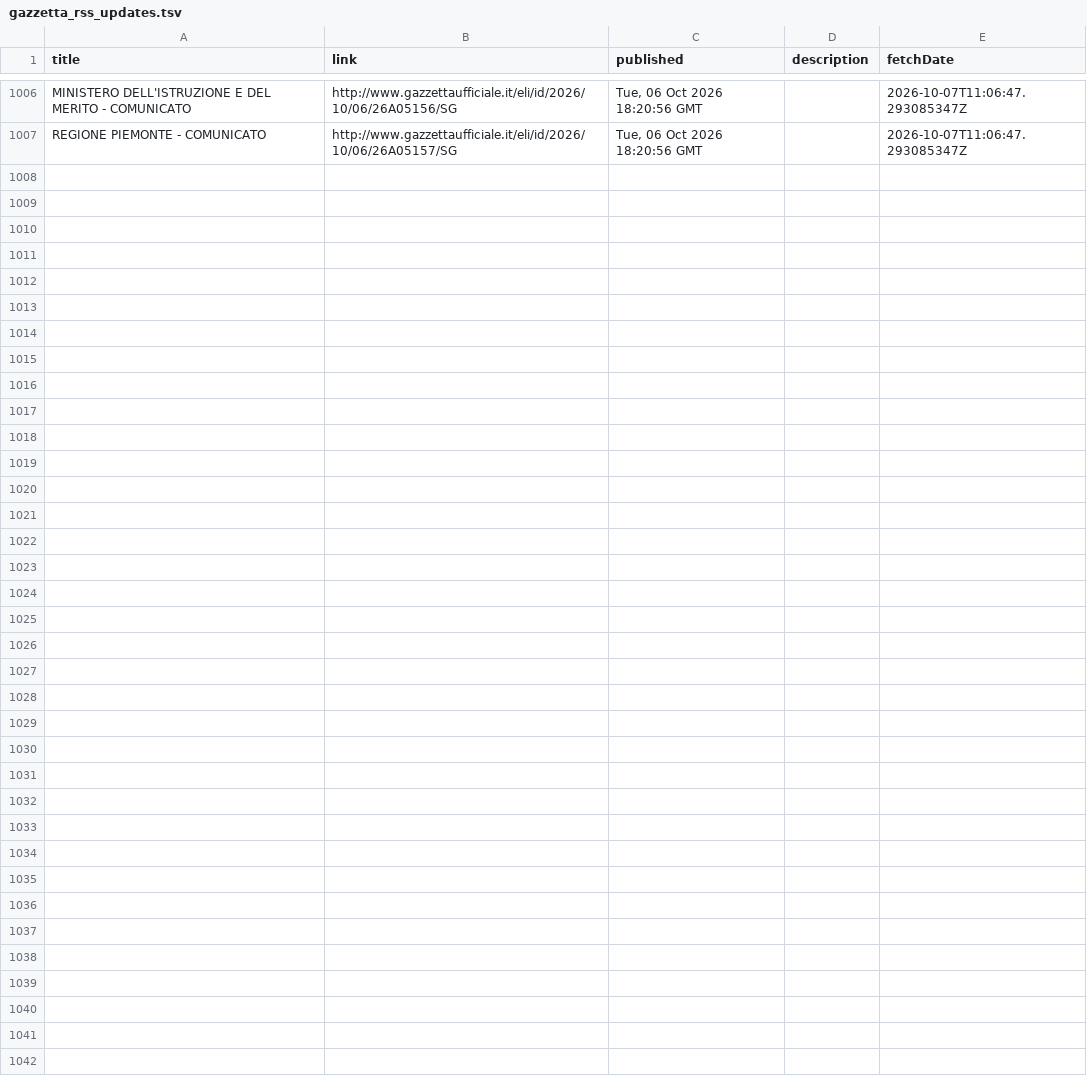
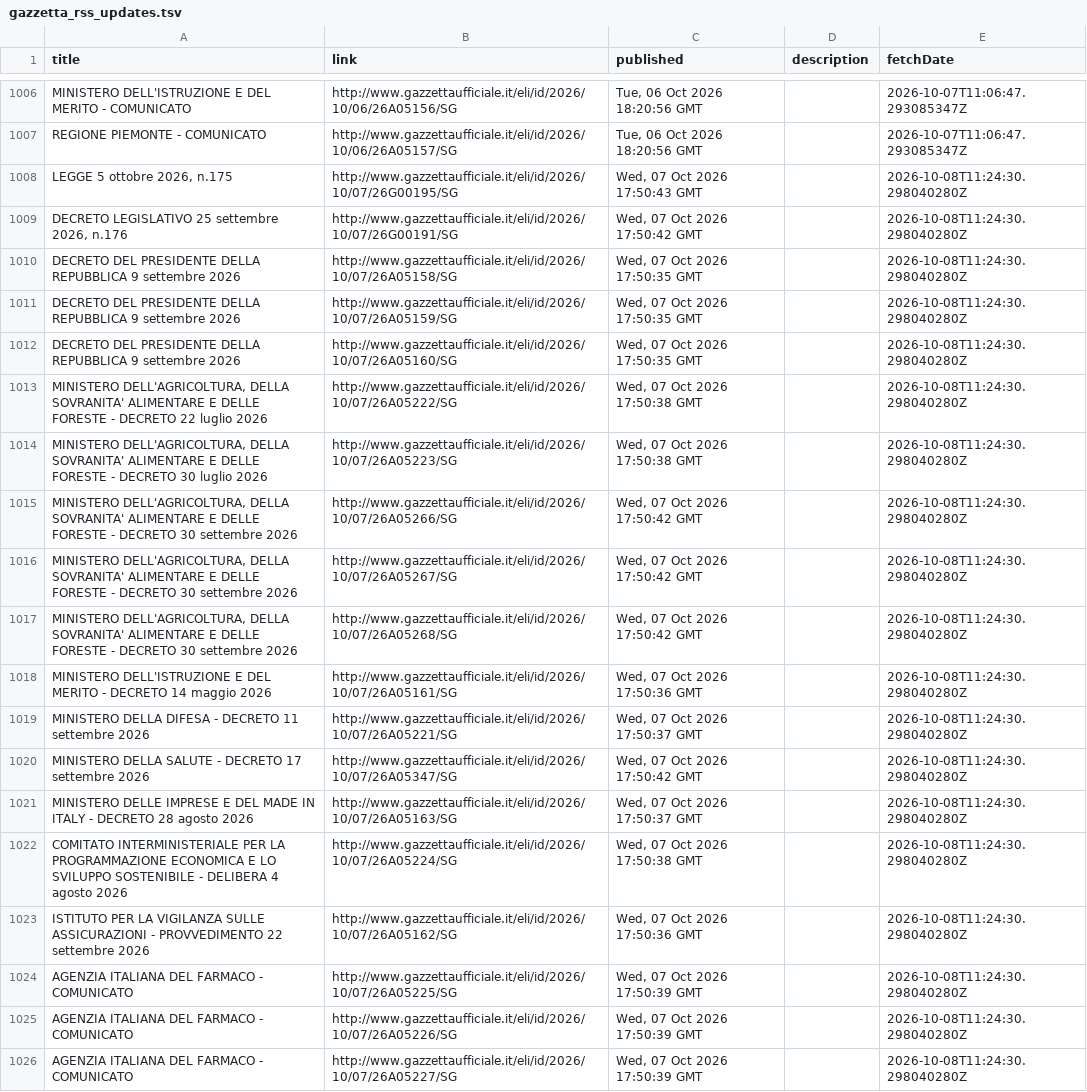
Before and after one commit to arvind088/Crawlar-gazzettaufficial, a TSV file: jena-git-project/data/clean/gazzetta_rss_updates.tsv, drawn as a sheet; only a part is shown, gaps mark what is left out; the diff covers the shown part only.

```diff
--- a/jena-git-project/data/clean/gazzetta_rss_updates.tsv
+++ b/jena-git-project/data/clean/gazzetta_rss_updates.tsv
@@ -1007 +1007,20 @@ MINISTERO DELL'ISTRUZIONE E DEL MERITO - COMUNICATO	http://www.gazzettaufficiale
 REGIONE PIEMONTE - COMUNICATO	http://www.gazzettaufficiale.it/eli/id/2026/10/06/26A05157/SG	Tue, 06 Oct 2026 18:20:56 GMT		2026-10-07T11:06:47.293085347Z
+LEGGE 5 ottobre 2026, n.175	http://www.gazzettaufficiale.it/eli/id/2026/10/07/26G00195/SG	Wed, 07 Oct 2026 17:50:43 GMT		2026-10-08T11:24:30.298040280Z
+DECRETO LEGISLATIVO 25 settembre 2026, n.176	http://www.gazzettaufficiale.it/eli/id/2026/10/07/26G00191/SG	Wed, 07 Oct 2026 17:50:42 GMT		2026-10-08T11:24:30.298040280Z
+DECRETO DEL PRESIDENTE DELLA REPUBBLICA 9 settembre 2026	http://www.gazzettaufficiale.it/eli/id/2026/10/07/26A05158/SG	Wed, 07 Oct 2026 17:50:35 GMT		2026-10-08T11:24:30.298040280Z
+DECRETO DEL PRESIDENTE DELLA REPUBBLICA 9 settembre 2026	http://www.gazzettaufficiale.it/eli/id/2026/10/07/26A05159/SG	Wed, 07 Oct 2026 17:50:35 GMT		2026-10-08T11:24:30.298040280Z
+DECRETO DEL PRESIDENTE DELLA REPUBBLICA 9 settembre 2026	http://www.gazzettaufficiale.it/eli/id/2026/10/07/26A05160/SG	Wed, 07 Oct 2026 17:50:35 GMT		2026-10-08T11:24:30.298040280Z
+MINISTERO DELL'AGRICOLTURA, DELLA SOVRANITA' ALIMENTARE E DELLE FORESTE - DECRETO 22 luglio 2026	http://www.gazzettaufficiale.it/eli/id/2026/10/07/26A05222/SG	Wed, 07 Oct 2026 17:50:38 GMT		2026-10-08T11:24:30.298040280Z
+MINISTERO DELL'AGRICOLTURA, DELLA SOVRANITA' ALIMENTARE E DELLE FORESTE - DECRETO 30 luglio 2026	http://www.gazzettaufficiale.it/eli/id/2026/10/07/26A05223/SG	Wed, 07 Oct 2026 17:50:38 GMT		2026-10-08T11:24:30.298040280Z
+MINISTERO DELL'AGRICOLTURA, DELLA SOVRANITA' ALIMENTARE E DELLE FORESTE - DECRETO 30 settembre 2026	http://www.gazzettaufficiale.it/eli/id/2026/10/07/26A05266/SG	Wed, 07 Oct 2026 17:50:42 GMT		2026-10-08T11:24:30.298040280Z
+MINISTERO DELL'AGRICOLTURA, DELLA SOVRANITA' ALIMENTARE E DELLE FORESTE - DECRETO 30 settembre 2026	http://www.gazzettaufficiale.it/eli/id/2026/10/07/26A05267/SG	Wed, 07 Oct 2026 17:50:42 GMT		2026-10-08T11:24:30.298040280Z
+MINISTERO DELL'AGRICOLTURA, DELLA SOVRANITA' ALIMENTARE E DELLE FORESTE - DECRETO 30 settembre 2026	http://www.gazzettaufficiale.it/eli/id/2026/10/07/26A05268/SG	Wed, 07 Oct 2026 17:50:42 GMT		2026-10-08T11:24:30.298040280Z
+MINISTERO DELL'ISTRUZIONE E DEL MERITO - DECRETO 14 maggio 2026	http://www.gazzettaufficiale.it/eli/id/2026/10/07/26A05161/SG	Wed, 07 Oct 2026 17:50:36 GMT		2026-10-08T11:24:30.298040280Z
+MINISTERO DELLA DIFESA - DECRETO 11 settembre 2026	http://www.gazzettaufficiale.it/eli/id/2026/10/07/26A05221/SG	Wed, 07 Oct 2026 17:50:37 GMT		2026-10-08T11:24:30.298040280Z
+MINISTERO DELLA SALUTE - DECRETO 17 settembre 2026	http://www.gazzettaufficiale.it/eli/id/2026/10/07/26A05347/SG	Wed, 07 Oct 2026 17:50:42 GMT		2026-10-08T11:24:30.298040280Z
+MINISTERO DELLE IMPRESE E DEL MADE IN ITALY - DECRETO 28 agosto 2026	http://www.gazzettaufficiale.it/eli/id/2026/10/07/26A05163/SG	Wed, 07 Oct 2026 17:50:37 GMT		2026-10-08T11:24:30.298040280Z
+COMITATO INTERMINISTERIALE PER LA PROGRAMMAZIONE ECONOMICA E LO SVILUPPO SOSTENIBILE - DELIBERA 4 agosto 2026	http://www.gazzettaufficiale.it/eli/id/2026/10/07/26A05224/SG	Wed, 07 Oct 2026 17:50:38 GMT		2026-10-08T11:24:30.298040280Z
+ISTITUTO PER LA VIGILANZA SULLE ASSICURAZIONI - PROVVEDIMENTO 22 settembre 2026	http://www.gazzettaufficiale.it/eli/id/2026/10/07/26A05162/SG	Wed, 07 Oct 2026 17:50:36 GMT		2026-10-08T11:24:30.298040280Z
+AGENZIA ITALIANA DEL FARMACO - COMUNICATO	http://www.gazzettaufficiale.it/eli/id/2026/10/07/26A05225/SG	Wed, 07 Oct 2026 17:50:39 GMT		2026-10-08T11:24:30.298040280Z
+AGENZIA ITALIANA DEL FARMACO - COMUNICATO	http://www.gazzettaufficiale.it/eli/id/2026/10/07/26A05226/SG	Wed, 07 Oct 2026 17:50:39 GMT		2026-10-08T11:24:30.298040280Z
+AGENZIA ITALIANA DEL FARMACO - COMUNICATO	http://www.gazzettaufficiale.it/eli/id/2026/10/07/26A05227/SG	Wed, 07 Oct 2026 17:50:39 GMT		2026-10-08T11:24:30.298040280Z
```
Also changed, not shown: 9 added rows elsewhere in this file, jena-git-project/data/registry/ingestion_watermarks.tsv.
